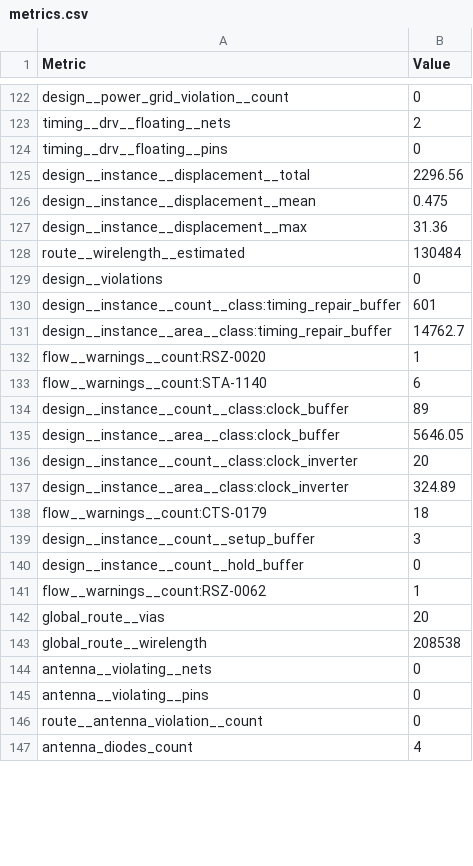
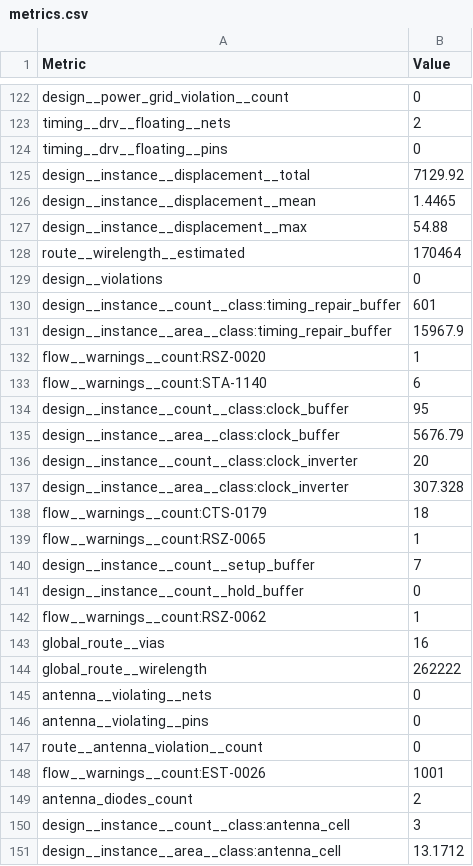
Before and after one commit to TinyTapeout/tinytapeout-gf-26b, a CSV file: projects/tt_um_coffeepot/stats/metrics.csv, drawn as a sheet; only a part is shown, gaps mark what is left out; the diff covers the shown part only.

Commit message:
feat: update project tt_um_coffeepot from Essenceia/ethernet_switch
Commit: 45bac6bc4eede7a4b8b380ce1c9cea8d20f99ac7
Workflow: https://github.com/Essenceia/ethernet_switch/actions/runs/27930513474

```diff
--- a/projects/tt_um_coffeepot/stats/metrics.csv
+++ b/projects/tt_um_coffeepot/stats/metrics.csv
@@ -124,21 +124,22 @@ timing__drv__floating__nets,2
 timing__drv__floating__pins,0
-design__instance__displacement__total,2296.56
-design__instance__displacement__mean,0.475
-design__instance__displacement__max,31.36
-route__wirelength__estimated,130484
+design__instance__displacement__total,7129.92
+design__instance__displacement__mean,1.4465
+design__instance__displacement__max,54.88
+route__wirelength__estimated,170464
 design__violations,0
 design__instance__count__class:timing_repair_buffer,601
-design__instance__area__class:timing_repair_buffer,14762.7
+design__instance__area__class:timing_repair_buffer,15967.9
 flow__warnings__count:RSZ-0020,1
 flow__warnings__count:STA-1140,6
-design__instance__count__class:clock_buffer,89
-design__instance__area__class:clock_buffer,5646.05
+design__instance__count__class:clock_buffer,95
+design__instance__area__class:clock_buffer,5676.79
 design__instance__count__class:clock_inverter,20
-design__instance__area__class:clock_inverter,324.89
+design__instance__area__class:clock_inverter,307.328
 flow__warnings__count:CTS-0179,18
-design__instance__count__setup_buffer,3
+flow__warnings__count:RSZ-0065,1
+design__instance__count__setup_buffer,7
 design__instance__count__hold_buffer,0
 flow__warnings__count:RSZ-0062,1
-global_route__vias,20
-global_route__wirelength,208538
+global_route__vias,16
+global_route__wirelength,262222
 antenna__violating__nets,0
@@ -146,2 +147,5 @@ antenna__violating__pins,0
 route__antenna_violation__count,0
-antenna_diodes_count,4
+flow__warnings__count:EST-0026,1001
+antenna_diodes_count,2
+design__instance__count__class:antenna_cell,3
+design__instance__area__class:antenna_cell,13.1712
```
Also changed, not shown: 4 removed rows and 147 edited cells elsewhere in this file, 5 other files.
